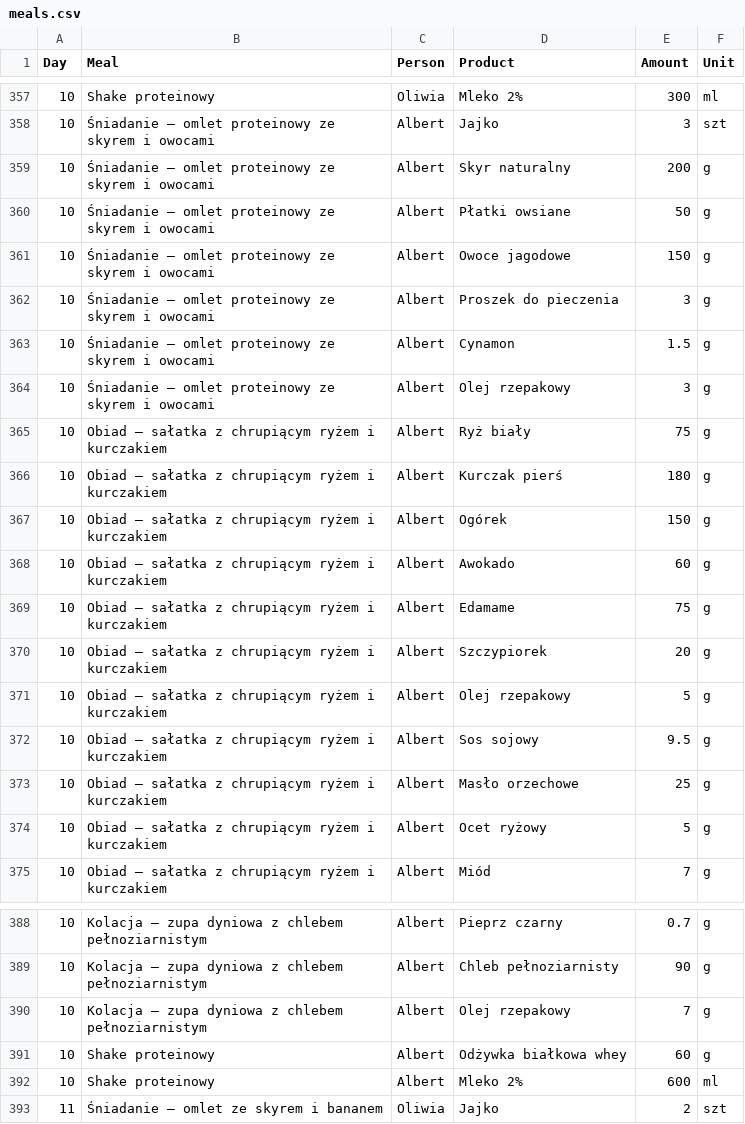
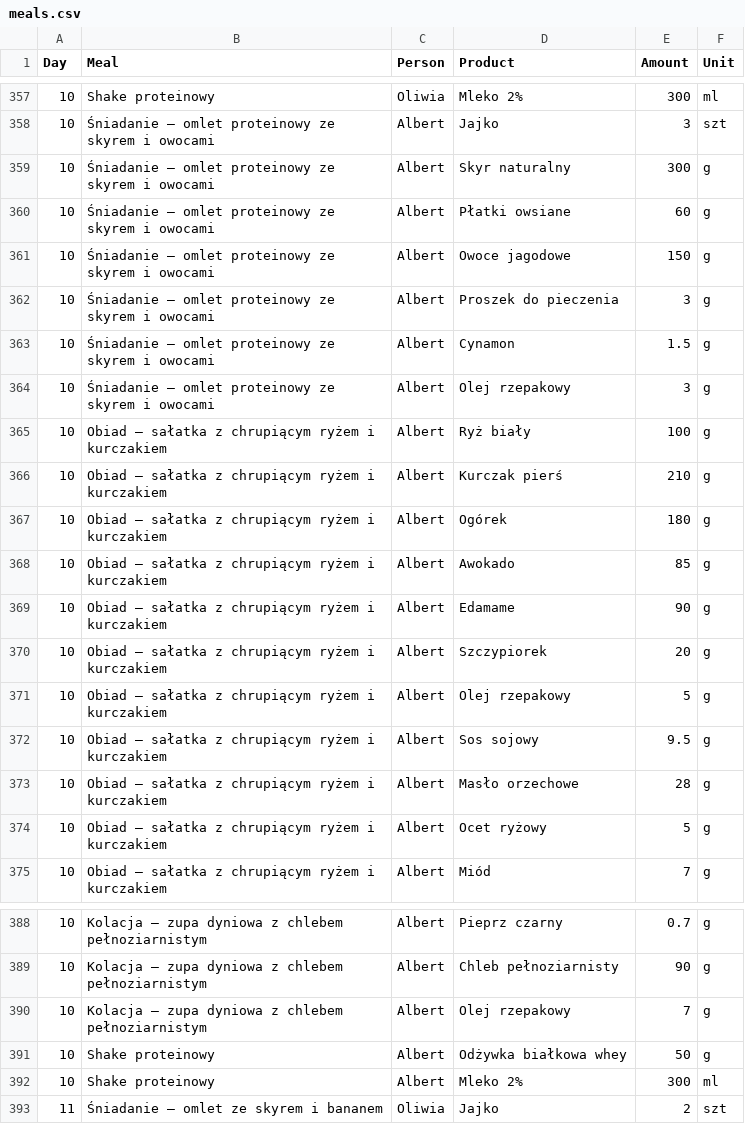
Before and after one commit to albert-kozera/hit-macros, a CSV file: meals.csv, drawn as a sheet; only a part is shown, gaps mark what is left out.

```diff
--- a/meals.csv
+++ b/meals.csv
@@ -358,4 +358,4 @@ Day,Meal,Person,Product,Amount,Unit
 10,Śniadanie – omlet proteinowy ze skyrem i owocami,Albert,Jajko,3,szt
-10,Śniadanie – omlet proteinowy ze skyrem i owocami,Albert,Skyr naturalny,200,g
-10,Śniadanie – omlet proteinowy ze skyrem i owocami,Albert,Płatki owsiane,50,g
+10,Śniadanie – omlet proteinowy ze skyrem i owocami,Albert,Skyr naturalny,300,g
+10,Śniadanie – omlet proteinowy ze skyrem i owocami,Albert,Płatki owsiane,60,g
 10,Śniadanie – omlet proteinowy ze skyrem i owocami,Albert,Owoce jagodowe,150,g
@@ -364,7 +364,7 @@ Day,Meal,Person,Product,Amount,Unit
 10,Śniadanie – omlet proteinowy ze skyrem i owocami,Albert,Olej rzepakowy,3,g
-10,Obiad – sałatka z chrupiącym ryżem i kurczakiem,Albert,Ryż biały,75,g
-10,Obiad – sałatka z chrupiącym ryżem i kurczakiem,Albert,Kurczak pierś,180,g
-10,Obiad – sałatka z chrupiącym ryżem i kurczakiem,Albert,Ogórek,150,g
-10,Obiad – sałatka z chrupiącym ryżem i kurczakiem,Albert,Awokado,60,g
-10,Obiad – sałatka z chrupiącym ryżem i kurczakiem,Albert,Edamame,75,g
+10,Obiad – sałatka z chrupiącym ryżem i kurczakiem,Albert,Ryż biały,100,g
+10,Obiad – sałatka z chrupiącym ryżem i kurczakiem,Albert,Kurczak pierś,210,g
+10,Obiad – sałatka z chrupiącym ryżem i kurczakiem,Albert,Ogórek,180,g
+10,Obiad – sałatka z chrupiącym ryżem i kurczakiem,Albert,Awokado,85,g
+10,Obiad – sałatka z chrupiącym ryżem i kurczakiem,Albert,Edamame,90,g
 10,Obiad – sałatka z chrupiącym ryżem i kurczakiem,Albert,Szczypiorek,20,g
@@ -372,3 +372,3 @@ Day,Meal,Person,Product,Amount,Unit
 10,Obiad – sałatka z chrupiącym ryżem i kurczakiem,Albert,Sos sojowy,9.5,g
-10,Obiad – sałatka z chrupiącym ryżem i kurczakiem,Albert,Masło orzechowe,25,g
+10,Obiad – sałatka z chrupiącym ryżem i kurczakiem,Albert,Masło orzechowe,28,g
 10,Obiad – sałatka z chrupiącym ryżem i kurczakiem,Albert,Ocet ryżowy,5,g
@@ -390,4 +390,4 @@ Day,Meal,Person,Product,Amount,Unit
 10,Kolacja – zupa dyniowa z chlebem pełnoziarnistym,Albert,Olej rzepakowy,7,g
-10,Shake proteinowy,Albert,Odżywka białkowa whey,60,g
-10,Shake proteinowy,Albert,Mleko 2%,600,ml
+10,Shake proteinowy,Albert,Odżywka białkowa whey,50,g
+10,Shake proteinowy,Albert,Mleko 2%,300,ml
 11,Śniadanie – omlet ze skyrem i bananem,Oliwia,Jajko,2,szt
```
Also changed, not shown: 1 other file.
